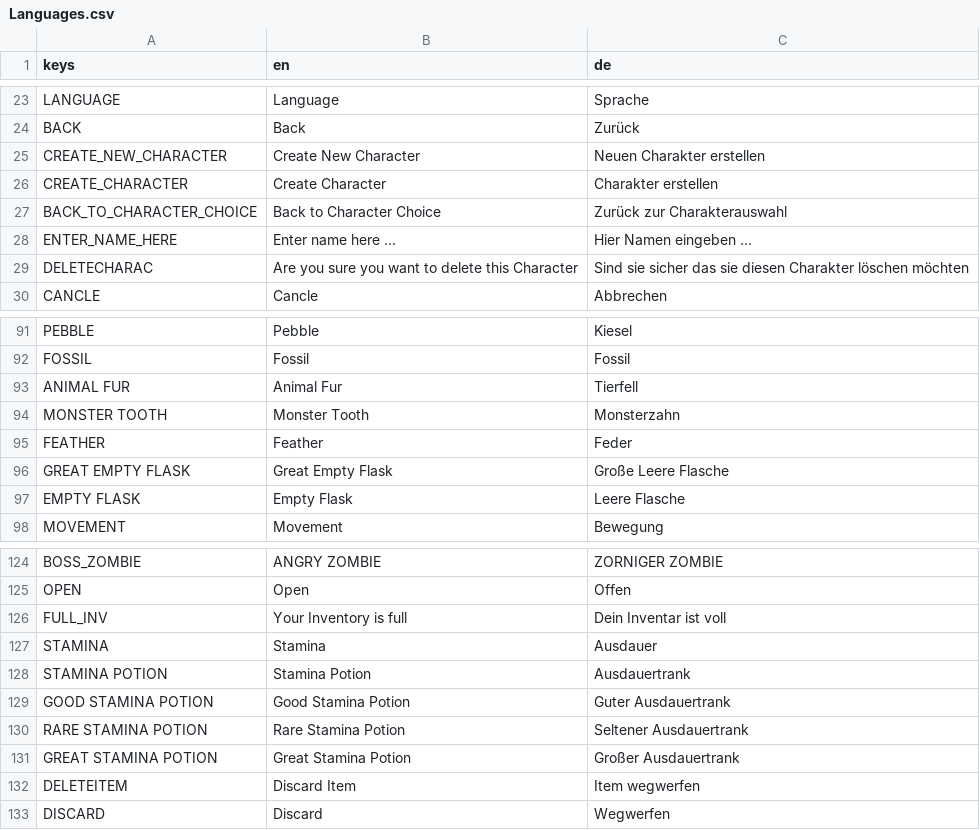
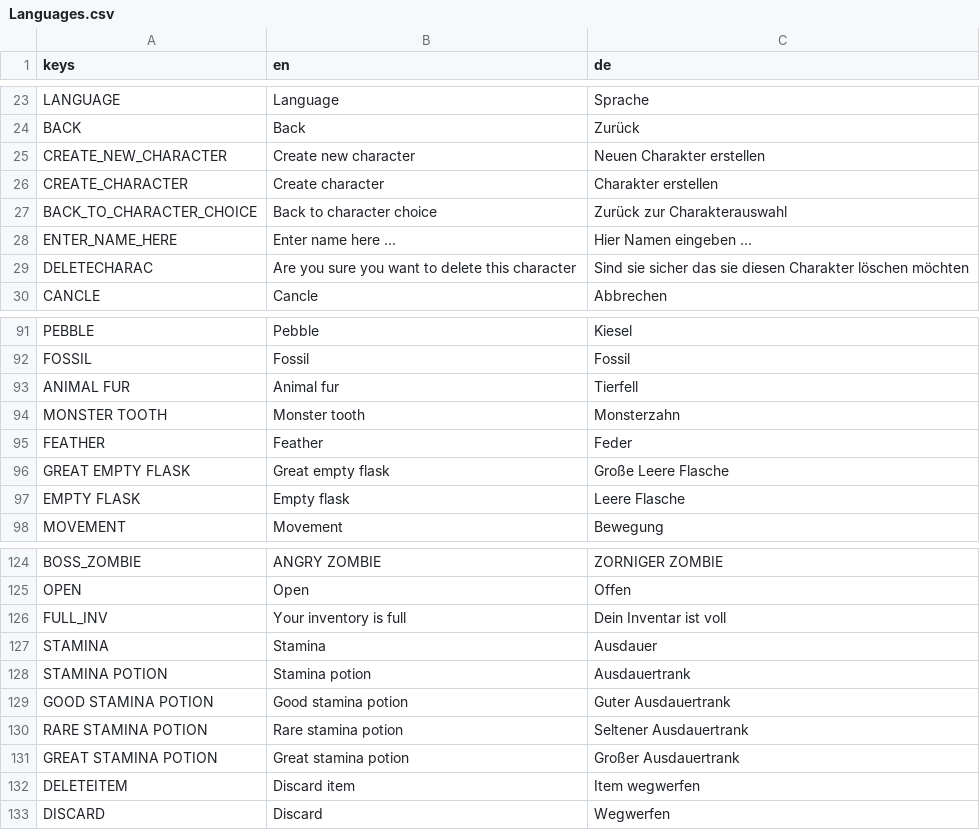
Before and after one commit to jensbeh/project-se-kassel-project-alpha, a CSV file: assets/language/Languages.csv, drawn as a sheet; only a part is shown, gaps mark what is left out; the diff covers the shown part only.

Commit message:
feat: added file system, changed mainmenu and character screen transition
fixes: credits screen, files/folder on first start, language

```diff
--- a/assets/language/Languages.csv
+++ b/assets/language/Languages.csv
@@ -24,7 +24,7 @@ LANGUAGE,Language,Sprache
 BACK,Back,Zurück
-CREATE_NEW_CHARACTER,Create New Character,Neuen Charakter erstellen
-CREATE_CHARACTER,Create Character, Charakter erstellen
-BACK_TO_CHARACTER_CHOICE,Back to Character Choice,Zurück zur Charakterauswahl
+CREATE_NEW_CHARACTER,Create new character,Neuen Charakter erstellen
+CREATE_CHARACTER,Create character, Charakter erstellen
+BACK_TO_CHARACTER_CHOICE,Back to character choice,Zurück zur Charakterauswahl
 ENTER_NAME_HERE,Enter name here ...,Hier Namen eingeben ...
-DELETECHARAC,Are you sure you want to delete this Character ,Sind sie sicher das sie diesen Charakter löschen möchten
+DELETECHARAC,Are you sure you want to delete this character ,Sind sie sicher das sie diesen Charakter löschen möchten
 CANCLE,Cancle,Abbrechen
@@ -92,7 +92,7 @@ PEBBLE,Pebble,Kiesel
 FOSSIL,Fossil,Fossil
-ANIMAL FUR,Animal Fur,Tierfell
-MONSTER TOOTH,Monster Tooth,Monsterzahn
+ANIMAL FUR,Animal fur,Tierfell
+MONSTER TOOTH,Monster tooth,Monsterzahn
 FEATHER,Feather,Feder
-GREAT EMPTY FLASK,Great Empty Flask,Große Leere Flasche
-EMPTY FLASK,Empty Flask,Leere Flasche
+GREAT EMPTY FLASK,Great empty flask,Große Leere Flasche
+EMPTY FLASK,Empty flask,Leere Flasche
 MOVEMENT,Movement,Bewegung
@@ -125,9 +125,9 @@ BOSS_ZOMBIE, ANGRY ZOMBIE, ZORNIGER ZOMBIE
 OPEN,Open,Offen
-FULL_INV,Your Inventory is full,Dein Inventar ist voll
+FULL_INV,Your inventory is full,Dein Inventar ist voll
 STAMINA,Stamina,Ausdauer
-STAMINA POTION,Stamina Potion,Ausdauertrank
-GOOD STAMINA POTION,Good Stamina Potion,Guter Ausdauertrank
-RARE STAMINA POTION,Rare Stamina Potion,Seltener Ausdauertrank
-GREAT STAMINA POTION,Great Stamina Potion,Großer Ausdauertrank
-DELETEITEM,Discard Item,Item wegwerfen
+STAMINA POTION,Stamina potion,Ausdauertrank
+GOOD STAMINA POTION,Good stamina potion,Guter Ausdauertrank
+RARE STAMINA POTION,Rare stamina potion,Seltener Ausdauertrank
+GREAT STAMINA POTION,Great stamina potion,Großer Ausdauertrank
+DELETEITEM,Discard item,Item wegwerfen
 DISCARD,Discard,Wegwerfen
```
Also changed, not shown: 46 edited cells elsewhere in this file, 17 other files.
